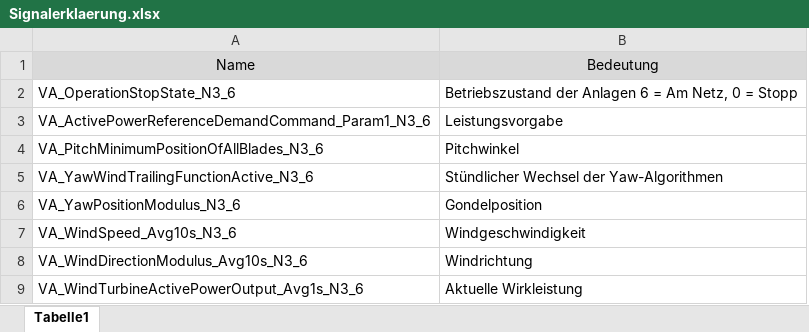
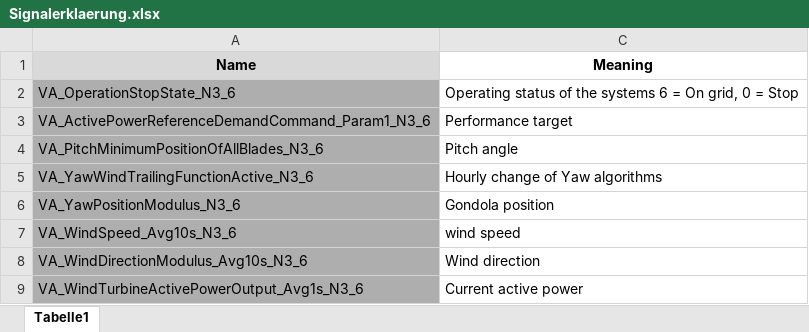
Before and after one commit to boujuan/YawDyn_py_240308, an Excel workbook: Signalerklaerung.xlsx, sheet Tabelle1, drawn as a sheet; values as stored, in another font and other column widths than the file's, no borders; removed rows and columns are numbered as before the commit, all else as after; the diff names each change by its address in the sheet, - before the commit and + after, or states it on an @@ line.

```diff
--- a/Signalerklaerung.xlsx (sheet Tabelle1)
+++ b/Signalerklaerung.xlsx (sheet Tabelle1)
@@ column B (Bedeutung) hidden, rows 2-9: Betriebszustand der Anlagen 6 = Am Netz, 0 = Stopp | Leistungsvorgabe | Pitchwinkel | Stündlicher Wechsel der Yaw-Algorithmen | Gondelposition | Windgeschwindigkeit | Windrichtung | Aktuelle Wirkleistung @@
+column C (Meaning), rows 2-9: Operating status of the systems 6 = On grid, 0 = Stop | Performance target | Pitch angle | Hourly change of Yaw algorithms | Gondola position | wind speed | Wind direction | Current active power
-A1 bold: off
+A1 bold: on
-A2:A9 fill: none
+A2:A9 fill: #AEAEAE
```
Also changed, not shown: 4 other files.
